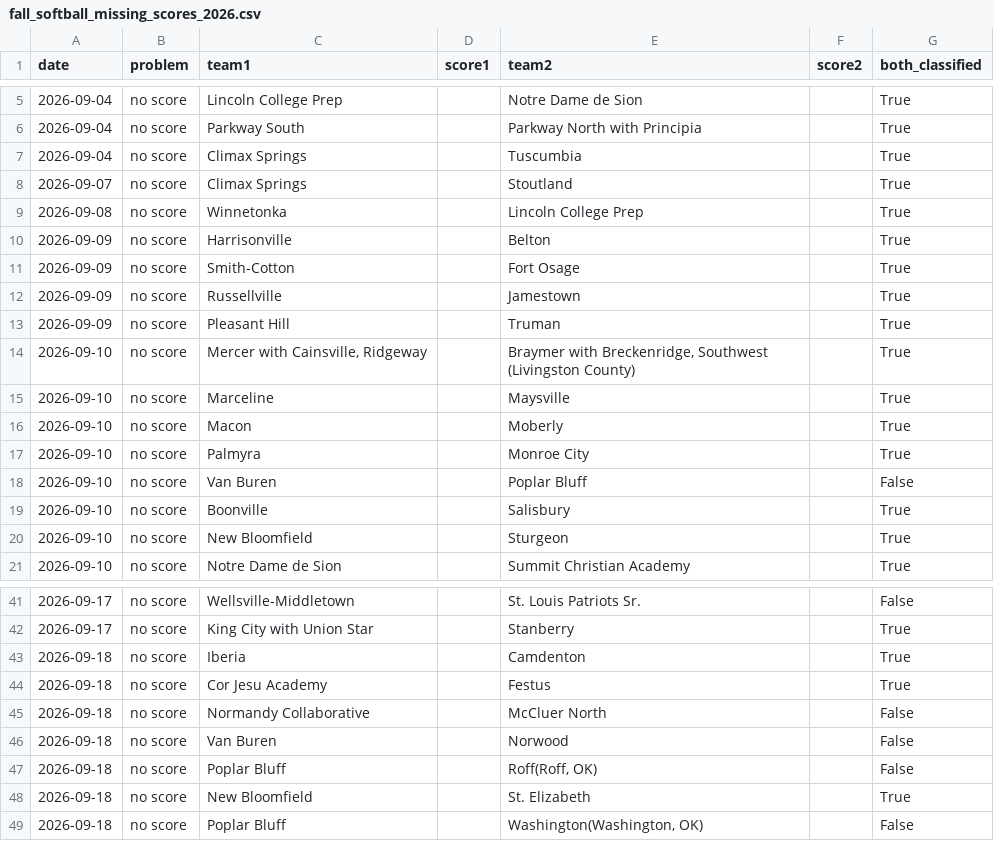
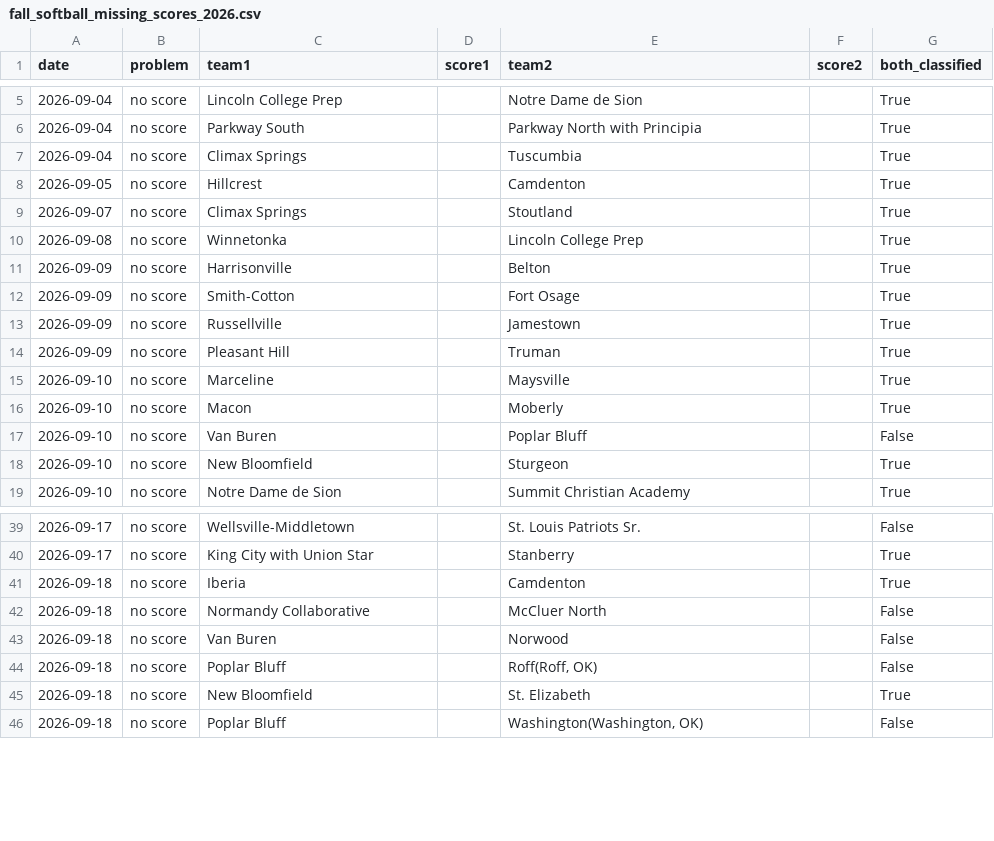
Before and after one commit to AllMOSports/Fall_Softball_Ratings_2026, a CSV file: fall_softball_missing_scores_2026.csv, drawn as a sheet; only a part is shown, gaps mark what is left out; the diff covers the shown part only.

```diff
--- a/fall_softball_missing_scores_2026.csv
+++ b/fall_softball_missing_scores_2026.csv
@@ -7,2 +7,3 @@ date,problem,team1,score1,team2,score2,both_classified
 2026-09-04,no score,Climax Springs,,Tuscumbia,,True
+2026-09-05,no score,Hillcrest,,Camdenton,,True
 2026-09-07,no score,Climax Springs,,Stoutland,,True
@@ -13,8 +14,5 @@ date,problem,team1,score1,team2,score2,both_classified
 2026-09-09,no score,Pleasant Hill,,Truman,,True
-2026-09-10,no score,"Mercer with Cainsville, Ridgeway",,"Braymer with Breckenridge, Southwest (Livingston County)",,True
 2026-09-10,no score,Marceline,,Maysville,,True
 2026-09-10,no score,Macon,,Moberly,,True
-2026-09-10,no score,Palmyra,,Monroe City,,True
 2026-09-10,no score,Van Buren,,Poplar Bluff,,False
-2026-09-10,no score,Boonville,,Salisbury,,True
 2026-09-10,no score,New Bloomfield,,Sturgeon,,True
@@ -43,3 +41,2 @@ date,problem,team1,score1,team2,score2,both_classified
 2026-09-18,no score,Iberia,,Camdenton,,True
-2026-09-18,no score,Cor Jesu Academy,,Festus,,True
 2026-09-18,no score,Normandy Collaborative,,McCluer North,,False
```
Also changed, not shown: 15 added rows, 10 removed rows and 6 edited cells elsewhere in this file, fall_softball_games_2026.csv, fall_softball_games_2026_all.csv, 17 other files.
